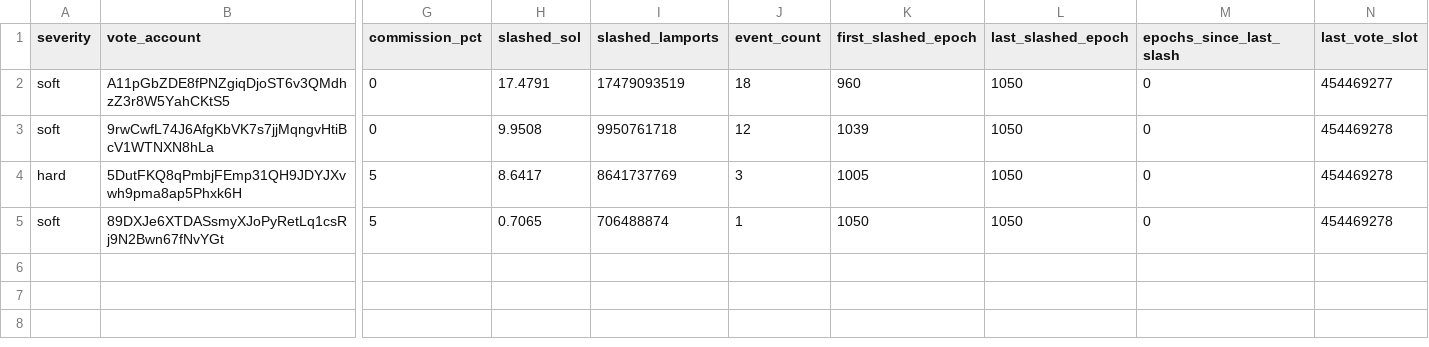
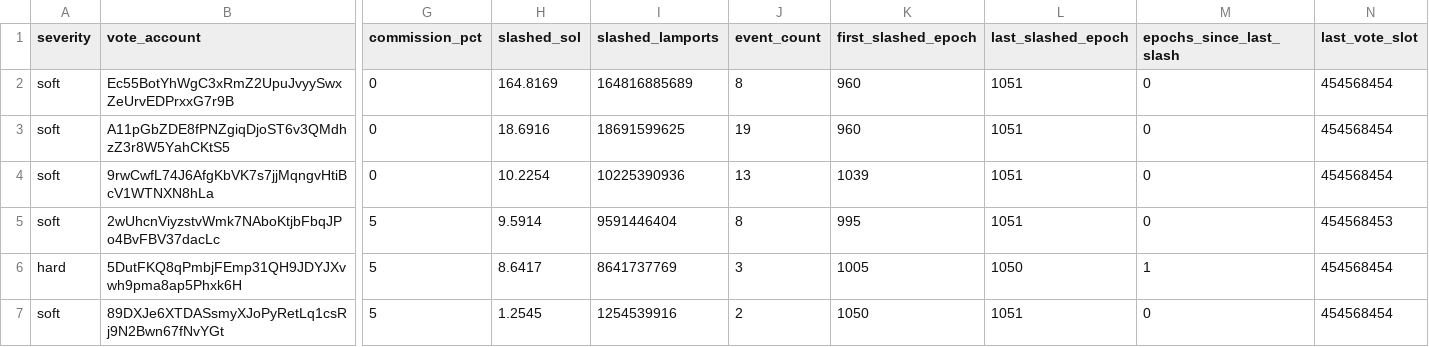
Before and after one commit to ryanSherry/marinade_blacklist, a CSV file: data/blacklist.csv, drawn as a sheet; only a part is shown, gaps mark what is left out; addresses are those after the commit; rows hold the shown columns only; the diff names each change by its address in the sheet, - before the commit and + after, or states it on an @@ line.

```diff
--- a/data/blacklist.csv
+++ b/data/blacklist.csv
+row 2: soft | Ec55BotYhWgC3xRmZ2UpuJvyySwxZeUrvEDPrxxG7r9B | 0 | 164.8169 | 164816885689 | 8 | 960 | 1051 | 0 | 454568454
-H3 (slashed_sol): 17.4791
+H3 (slashed_sol): 18.6916
-I3 (slashed_lamports): 17479093519
+I3 (slashed_lamports): 18691599625
-J3 (event_count): 18
+J3 (event_count): 19
-L3:L4 (last_slashed_epoch): 1050
+L3:L4 (last_slashed_epoch): 1051
-N3 (last_vote_slot): 454469277
+N3 (last_vote_slot): 454568454
-H4 (slashed_sol): 9.9508
+H4 (slashed_sol): 10.2254
-I4 (slashed_lamports): 9950761718
+I4 (slashed_lamports): 10225390936
-J4 (event_count): 12
+J4 (event_count): 13
-N4 (last_vote_slot): 454469278
+N4 (last_vote_slot): 454568454
+row 5: soft | 2wUhcnViyzstvWmk7NAboKtjbFbqJPo4BvFBV37dacLc | 5 | 9.5914 | 9591446404 | 8 | 995 | 1051 | 0 | 454568453
-M6 (epochs_since_last_slash): 0
+M6 (epochs_since_last_slash): 1
-N6:N7 (last_vote_slot): 454469278
+N6:N7 (last_vote_slot): 454568454
-H7 (slashed_sol): 0.7065
+H7 (slashed_sol): 1.2545
-I7 (slashed_lamports): 706488874
+I7 (slashed_lamports): 1254539916
-J7 (event_count): 1
+J7 (event_count): 2
-L7 (last_slashed_epoch): 1050
+L7 (last_slashed_epoch): 1051
```
Also changed, not shown: 11 other files.
